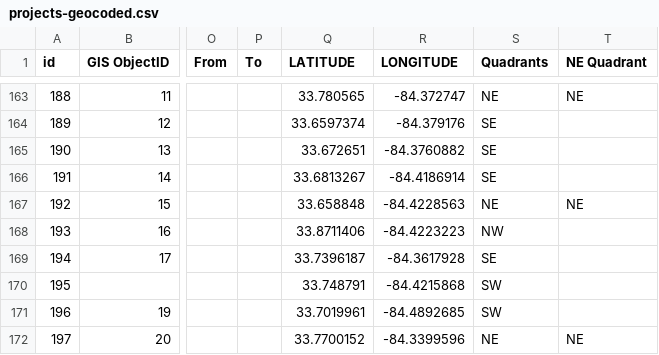
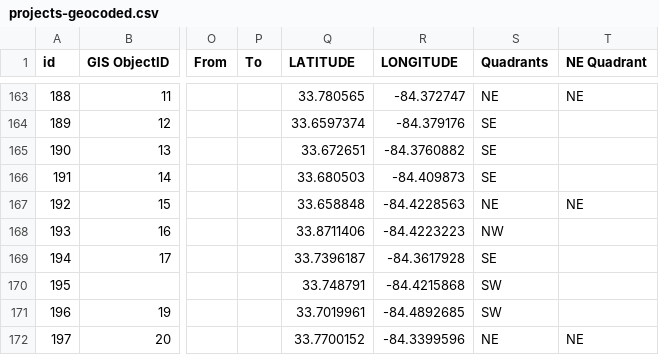
Before and after one commit to codeforamerica/buildatlanta, a CSV file: app/data/projects-geocoded.csv, drawn as a sheet; only a part is shown, gaps mark what is left out; the diff names each change by its address in the sheet, - before the commit and + after, or states it on an @@ line.

Commit message:
Fix Hutchinson elementary geocoding.

```diff
--- a/app/data/projects-geocoded.csv
+++ b/app/data/projects-geocoded.csv
-Q166 (LATITUDE): 33.6813267
+Q166 (LATITUDE): 33.680503
-R166 (LONGITUDE): -84.4186914
+R166 (LONGITUDE): -84.409873
```
